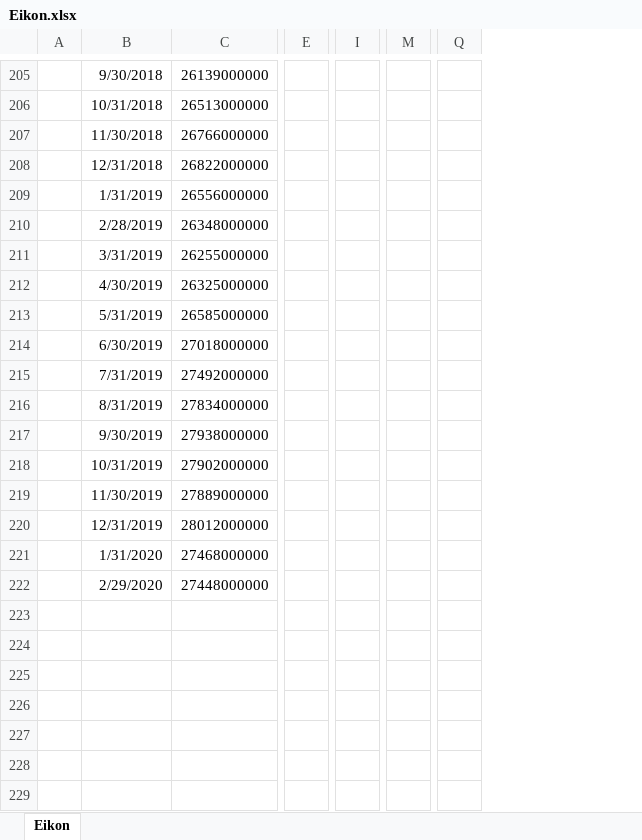
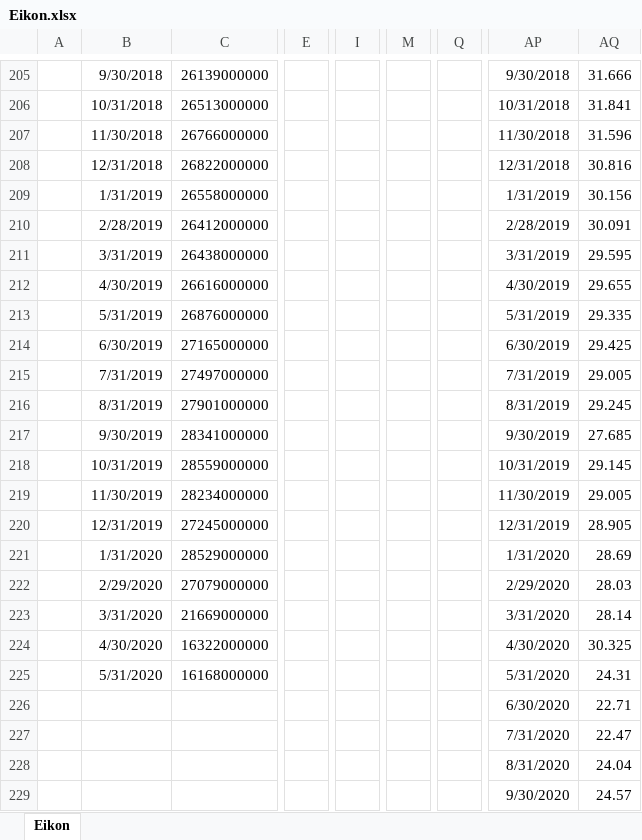
Before and after one commit to dhopp1-UNCTAD/nowcast_data_update, an Excel workbook: helper/Eikon.xlsx, sheet Eikon, drawn as a sheet; only a part is shown, gaps mark what is left out; values as stored, in another font and other column widths than the file's, no borders; removed rows and columns are numbered as before the commit, all else as after; rows hold the shown columns only; the diff covers the shown part only; the diff names each change by its address in the sheet, - before the commit and + after, or states it on an @@ line.

```diff
--- a/helper/Eikon.xlsx (sheet Eikon)
+++ b/helper/Eikon.xlsx (sheet Eikon)
-column A, empty
+column A, empty
-column E, empty
+column E, empty
-column I, empty
+column I, empty
-column M, empty
+column M, empty
-column Q, empty
+column Q, empty
+column AP, rows 205-224: 9/30/2018 | 10/31/2018 | 11/30/2018 | 12/31/2018 | 1/31/2019 | 2/28/2019 | 3/31/2019 | 4/30/2019 | 5/31/2019 | 6/30/2019 | 7/31/2019 | 8/31/2019 | 9/30/2019 | 10/31/2019 | 11/30/2019 | 12/31/2019 | 1/31/2020 | 2/29/2020 | 3/31/2020 | 4/30/2020; row 228: 8/31/2020
+column AQ, rows 205-224: 31.666 | 31.841 | 31.596 | 30.816 | 30.156 | 30.091 | 29.595 | 29.655 | 29.335 | 29.425 | 29.005 | 29.245 | 27.685 | 29.145 | 29.005 | 28.905 | 28.69 | 28.03 | 28.14 | 30.325; row 228: 24.04
-C209: 26556000000
+C209: 26558000000
-C210: 26348000000
+C210: 26412000000
-C211: 26255000000
+C211: 26438000000
-C212: 26325000000
+C212: 26616000000
-C213: 26585000000
+C213: 26876000000
-C214: 27018000000
+C214: 27165000000
-C215: 27492000000
+C215: 27497000000
-C216: 27834000000
+C216: 27901000000
-C217: 27938000000
+C217: 28341000000
-C218: 27902000000
+C218: 28559000000
-C219: 27889000000
+C219: 28234000000
-C220: 28012000000
+C220: 27245000000
-C221: 27468000000
+C221: 28529000000
-C222: 27448000000
+C222: 27079000000
-B223: (empty)
+B223: 3/31/2020
-C223: (empty)
+C223: 21669000000
-B224: (empty)
+B224: 4/30/2020
-C224: (empty)
+C224: 16322000000
+row 225:  | 5/31/2020 | 16168000000 |  |  |  |  | 5/31/2020 | 24.31
+row 226:  |  |  |  |  |  |  | 6/30/2020 | 22.71
+row 227:  |  |  |  |  |  |  | 7/31/2020 | 22.47
+row 229:  |  |  |  |  |  |  | 9/30/2020 | 24.57
```
Also changed, not shown: 15 added rows, 10 added columns, 4 removed columns and 20 edited cells elsewhere in this sheet, 18 other files.
